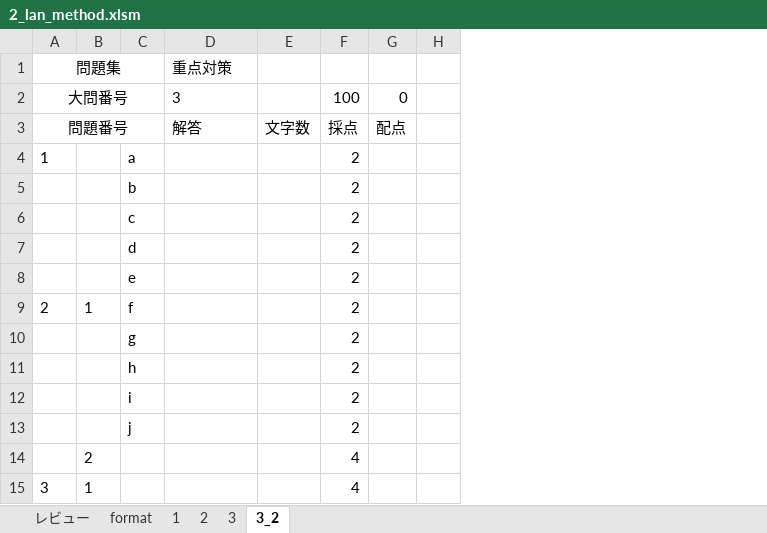
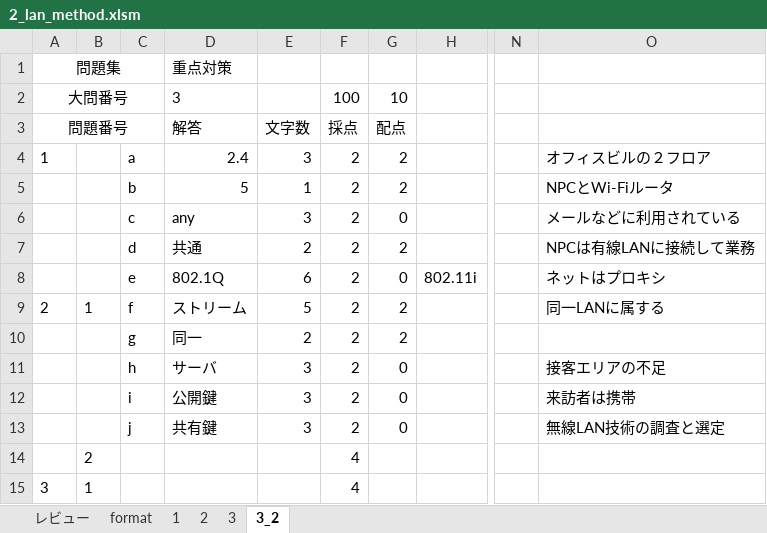
Before and after one commit to Shinichi0713/NetworkTechnics, an Excel workbook: network_specialist/calulum/problems/2_lan_method.xlsm, sheet 3_2, drawn as a sheet; only a part is shown, gaps mark what is left out; values as stored, in another font and other column widths than the file's, no borders; removed rows and columns are numbered as before the commit, all else as after; the diff names each change by its address in the sheet, - before the commit and + after, or states it on an @@ line.

```diff
--- a/network_specialist/calulum/problems/2_lan_method.xlsm (sheet 3_2)
+++ b/network_specialist/calulum/problems/2_lan_method.xlsm (sheet 3_2)
-column E, row 3: 文字数
+column E, rows 3-13: 文字数 | 3 | 1 | 3 | 2 | 6 | 5 | 2 | 3 | 3 | 3
-column H, empty
+column H, row 8: 802.11i
+column N, empty
+column O, rows 4-13: オフィスビルの２フロア | NPCとWi-Fiルータ | メールなどに利用されている | NPCは有線LANに接続して業務 | ネットはプロキシ | 同一LANに属する |  | 接客エリアの不足 | 来訪者は携帯 | 無線LAN技術の調査と選定
-G2: 0
+G2: 10
-D4: (empty)
+D4: 2.4
-G4:G5: (empty)
+G4:G5: 2
-D5: (empty)
+D5: 5
-D6: (empty)
+D6: any
-G6: (empty)
+G6: 0
-D7: (empty)
+D7: 共通
-G7: (empty)
+G7: 2
-D8: (empty)
+D8: 802.1Q
-G8: (empty)
+G8: 0
-D9: (empty)
+D9: ストリーム
-G9:G10: (empty)
+G9:G10: 2
-D10: (empty)
+D10: 同一
-D11: (empty)
+D11: サーバ
-G11:G13: (empty)
+G11:G13: 0
-D12: (empty)
+D12: 公開鍵
-D13: (empty)
+D13: 共有鍵
```
Also changed, not shown: 1 other file.
